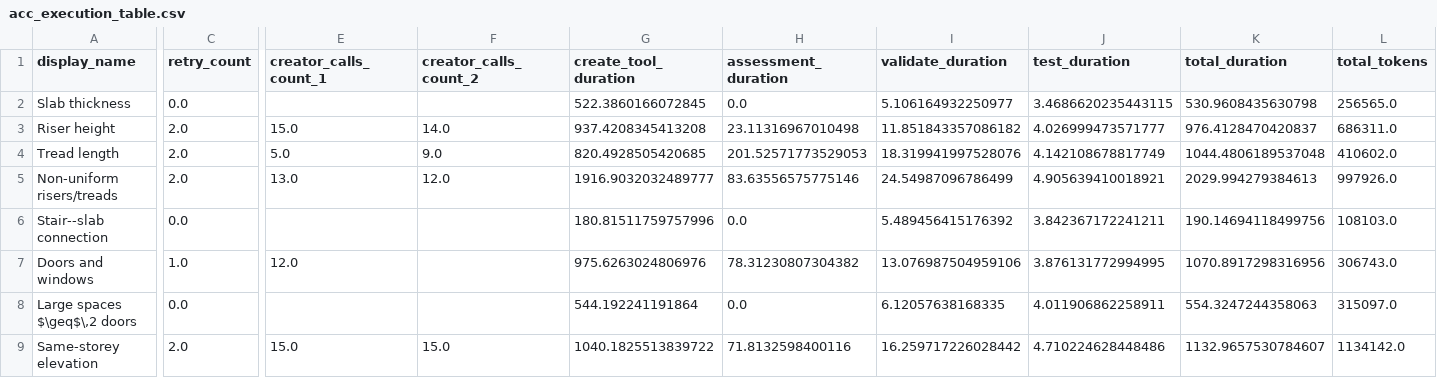
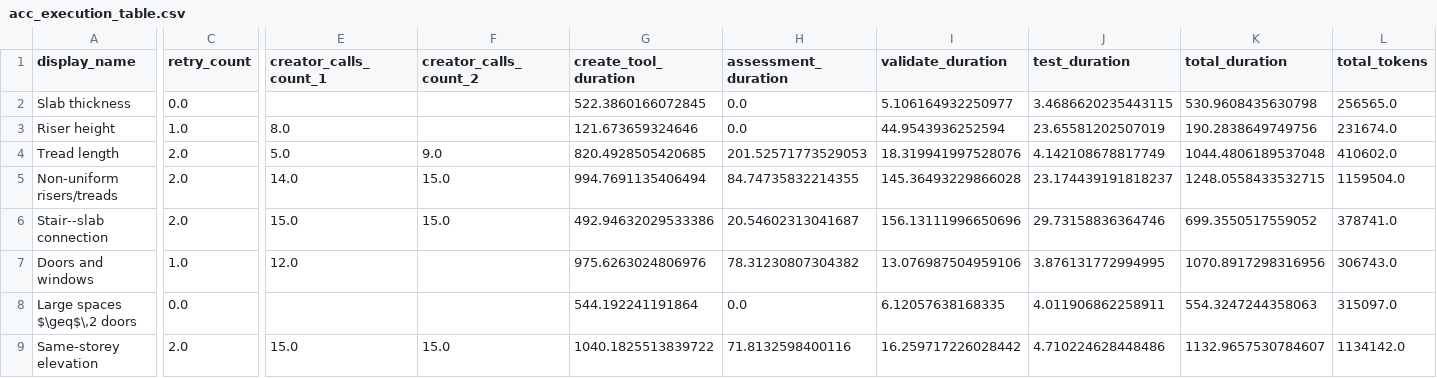
Before and after one commit to sylvainHellin/cobbie, a CSV file: outputs/ec3/acc_execution_table.csv, drawn as a sheet; only a part is shown, gaps mark what is left out; the diff covers the shown part only; the diff names each change by its address in the sheet, - before the commit and + after, or states it on an @@ line.

```diff
--- a/outputs/ec3/acc_execution_table.csv
+++ b/outputs/ec3/acc_execution_table.csv
-C3 (retry_count): 2.0
+C3 (retry_count): 1.0
-E3 (creator_calls_count_1): 15.0
+E3 (creator_calls_count_1): 8.0
-F3 (creator_calls_count_2): 14.0
+F3 (creator_calls_count_2): (empty)
-G3 (create_tool_duration): 937.4208345413208
+G3 (create_tool_duration): 121.673659324646
-H3 (assessment_duration): 23.11316967010498
+H3 (assessment_duration): 0.0
-I3 (validate_duration): 11.851843357086182
+I3 (validate_duration): 44.9543936252594
-J3 (test_duration): 4.026999473571777
+J3 (test_duration): 23.65581202507019
-K3 (total_duration): 976.4128470420837
+K3 (total_duration): 190.2838649749756
-L3 (total_tokens): 686311.0
+L3 (total_tokens): 231674.0
-E5 (creator_calls_count_1): 13.0
+E5 (creator_calls_count_1): 14.0
-F5 (creator_calls_count_2): 12.0
+F5 (creator_calls_count_2): 15.0
-G5 (create_tool_duration): 1916.9032032489777
+G5 (create_tool_duration): 994.7691135406494
-H5 (assessment_duration): 83.63556575775146
+H5 (assessment_duration): 84.74735832214355
-I5 (validate_duration): 24.54987096786499
+I5 (validate_duration): 145.36493229866028
-J5 (test_duration): 4.905639410018921
+J5 (test_duration): 23.174439191818237
-K5 (total_duration): 2029.994279384613
+K5 (total_duration): 1248.0558433532715
-L5 (total_tokens): 997926.0
+L5 (total_tokens): 1159504.0
-C6 (retry_count): 0.0
+C6 (retry_count): 2.0
-E6 (creator_calls_count_1): (empty)
+E6 (creator_calls_count_1): 15.0
-F6 (creator_calls_count_2): (empty)
+F6 (creator_calls_count_2): 15.0
-G6 (create_tool_duration): 180.81511759757996
+G6 (create_tool_duration): 492.94632029533386
-H6 (assessment_duration): 0.0
+H6 (assessment_duration): 20.54602313041687
-I6 (validate_duration): 5.489456415176392
+I6 (validate_duration): 156.13111996650696
-J6 (test_duration): 3.842367172241211
+J6 (test_duration): 29.73158836364746
-K6 (total_duration): 190.14694118499756
+K6 (total_duration): 699.3550517559052
-L6 (total_tokens): 108103.0
+L6 (total_tokens): 378741.0
```
Also changed, not shown: 33 edited cells elsewhere in this file, outputs/ec3/acc_results_table.csv, 6 other files.
